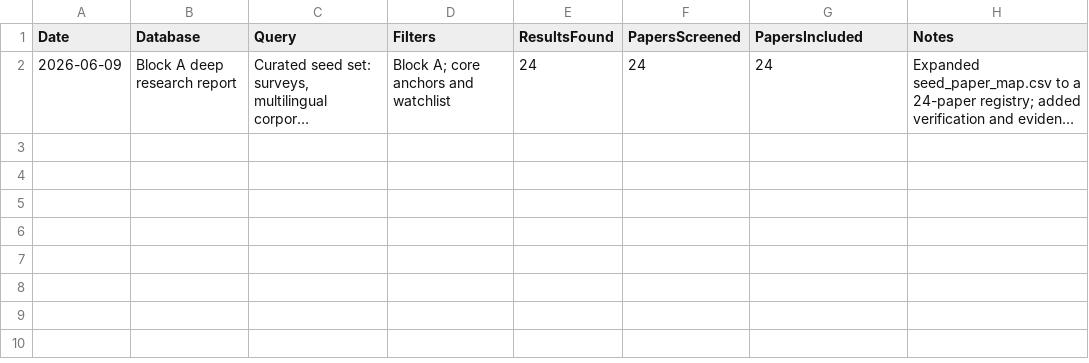
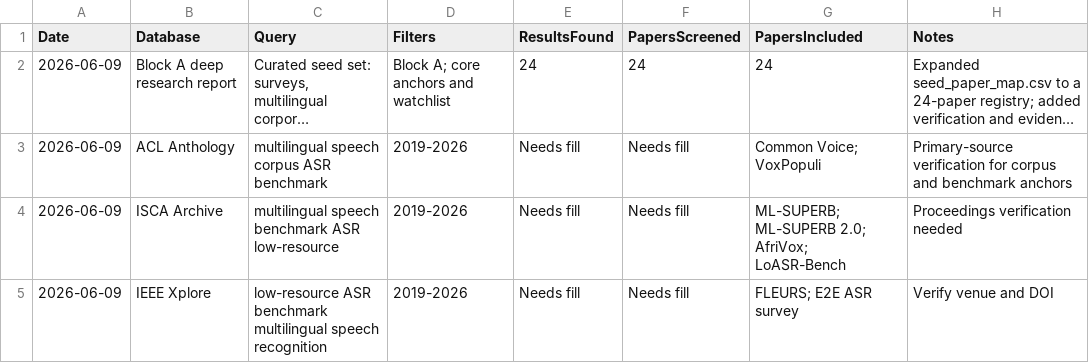
Before and after one commit to asmatkhan925/AIR_review, a CSV file: 02_literature_search/search_log.csv, drawn as a sheet; long unchanged cells end in …; the diff names each change by its address in the sheet, - before the commit and + after, or states it on an @@ line.

```diff
--- a/02_literature_search/search_log.csv
+++ b/02_literature_search/search_log.csv
+row 3: 2026-06-09 | ACL Anthology | multilingual speech corpus ASR benchmark | 2019-2026 | Needs fill | Needs fill | Common Voice; VoxPopuli | Primary-source verification for corpus and benchmark anchors
+row 4: 2026-06-09 | ISCA Archive | multilingual speech benchmark ASR low-resource | 2019-2026 | Needs fill | Needs fill | ML-SUPERB; ML-SUPERB 2.0; AfriVox; LoASR-Bench | Proceedings verification needed
+row 5: 2026-06-09 | IEEE Xplore | low-resource ASR benchmark multilingual speech recognition | 2019-2026 | Needs fill | Needs fill | FLEURS; E2E ASR survey | Verify venue and DOI
```
Also changed, not shown: 05_synthesis_matrices/claims_evidence_map.csv, 05_synthesis_matrices/dataset_benchmark_matrix.csv.
